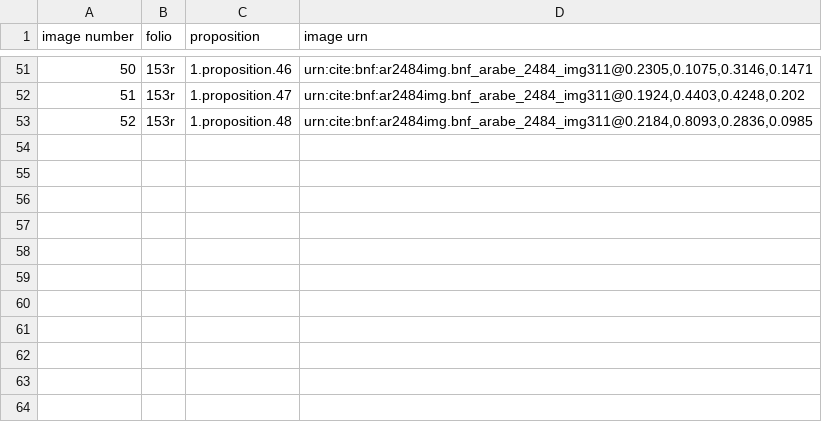
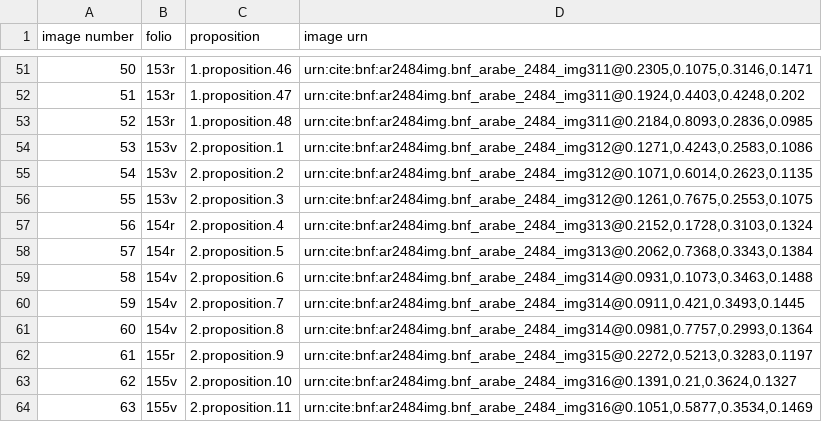
Before and after one commit to HCMID/schemata, a CSV file: bnf2484_imageToDiagram.csv, drawn as a sheet; only a part is shown, gaps mark what is left out.

Commit message:
Update bnf2484_imageToDiagram.csv

```diff
--- a/bnf2484_imageToDiagram.csv
+++ b/bnf2484_imageToDiagram.csv
@@ -53 +53,12 @@ image number,folio,proposition,image urn
 52,153r,1.proposition.48,"urn:cite:bnf:ar2484img.bnf_arabe_2484_img311@0.2184,0.8093,0.2836,0.0985"
+53,153v,2.proposition.1,"urn:cite:bnf:ar2484img.bnf_arabe_2484_img312@0.1271,0.4243,0.2583,0.1086"
+54,153v,2.proposition.2,"urn:cite:bnf:ar2484img.bnf_arabe_2484_img312@0.1071,0.6014,0.2623,0.1135"
+55,153v,2.proposition.3,"urn:cite:bnf:ar2484img.bnf_arabe_2484_img312@0.1261,0.7675,0.2553,0.1075"
+56,154r,2.proposition.4,"urn:cite:bnf:ar2484img.bnf_arabe_2484_img313@0.2152,0.1728,0.3103,0.1324"
+57,154r,2.proposition.5,"urn:cite:bnf:ar2484img.bnf_arabe_2484_img313@0.2062,0.7368,0.3343,0.1384"
+58,154v,2.proposition.6,"urn:cite:bnf:ar2484img.bnf_arabe_2484_img314@0.0931,0.1073,0.3463,0.1488"
+59,154v,2.proposition.7,"urn:cite:bnf:ar2484img.bnf_arabe_2484_img314@0.0911,0.421,0.3493,0.1445"
+60,154v,2.proposition.8,"urn:cite:bnf:ar2484img.bnf_arabe_2484_img314@0.0981,0.7757,0.2993,0.1364"
+61,155r,2.proposition.9,"urn:cite:bnf:ar2484img.bnf_arabe_2484_img315@0.2272,0.5213,0.3283,0.1197"
+62,155v,2.proposition.10,"urn:cite:bnf:ar2484img.bnf_arabe_2484_img316@0.1391,0.21,0.3624,0.1327"
+63,155v,2.proposition.11,"urn:cite:bnf:ar2484img.bnf_arabe_2484_img316@0.1051,0.5877,0.3534,0.1469"
```
